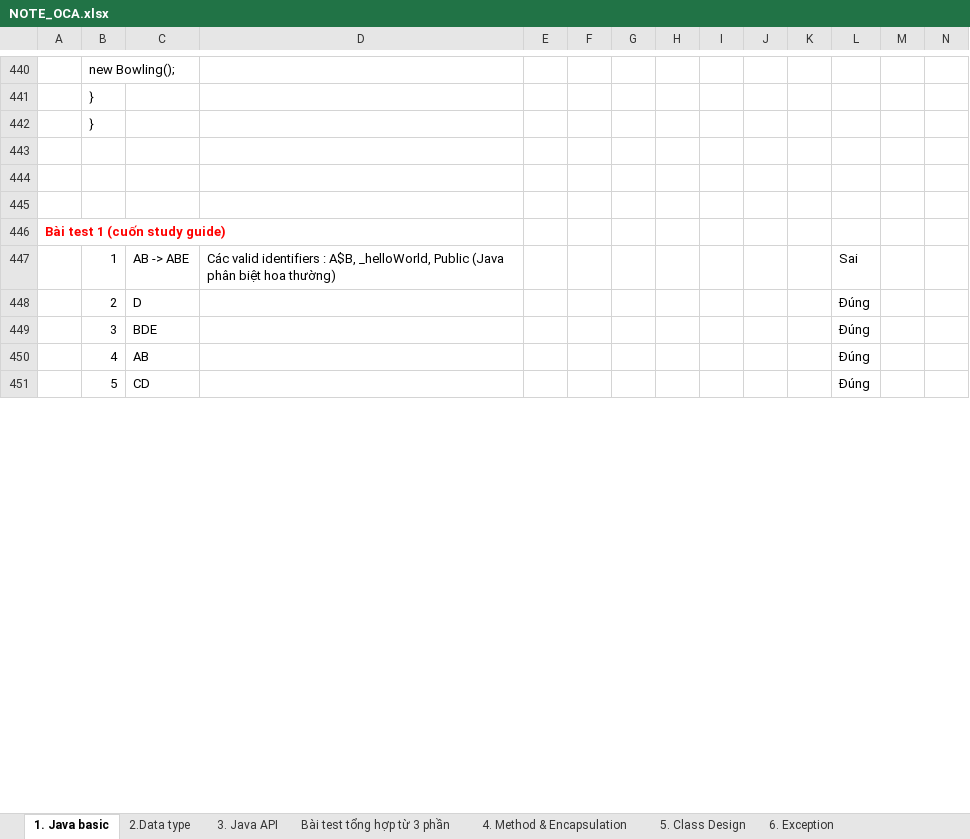
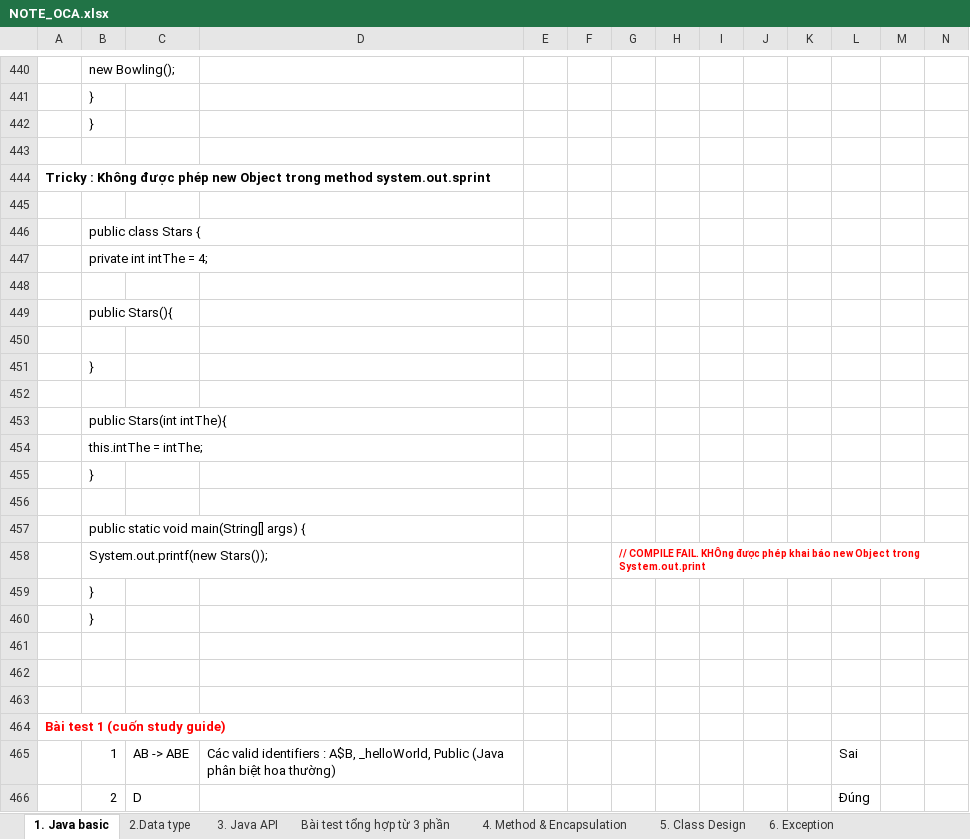
Before and after one commit to hunglp9397/java_oca, an Excel workbook: NOTE_OCA.xlsx, sheet 1. Java basic, drawn as a sheet; only a part is shown, gaps mark what is left out; the shorter side is filled out with more unchanged rows; values as stored, in another font and other column widths than the file's, no borders; charts and pictures not drawn; the diff names each change by its address in the sheet, - before the commit and + after, or states it on an @@ line.

Commit message:
update example java

```diff
--- a/NOTE_OCA.xlsx (sheet 1. Java basic)
+++ b/NOTE_OCA.xlsx (sheet 1. Java basic)
+row 444: Tricky : Không được phép new Object trong method system.out.sprint
+row 445: (empty)
+row 446:  | public class Stars {
+row 447:  | private int intThe = 4;
+row 448: (empty)
+row 449:  | public Stars(){
+row 450: (empty)
+row 451:  | }
+row 452: (empty)
+row 453:  | public Stars(int intThe){
+row 454:  | this.intThe = intThe;
+row 455:  | }
+row 456: (empty)
+row 457:  | public static void main(String[] args) {
+row 458:  | System.out.printf(new Stars()); |  |  |  |  | // COMPILE FAIL. KHÔng được phép khai báo new Object trong System.out.print
+row 459:  | }
+row 460:  | }
+row 461: (empty)
```
Also changed, not shown: sheet Test, out/production/java_oca/NOTE_OCA.xlsx, 5 other files.
